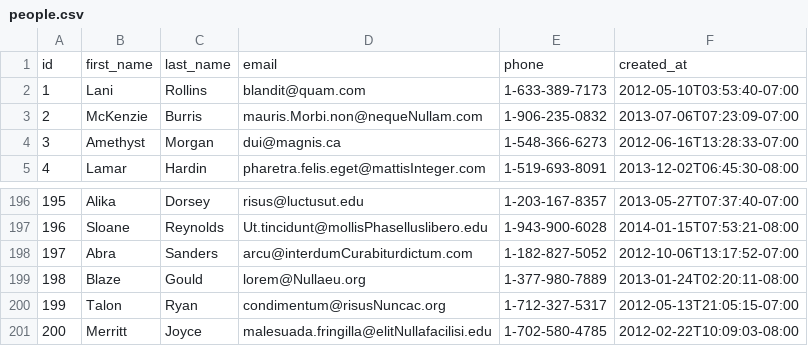
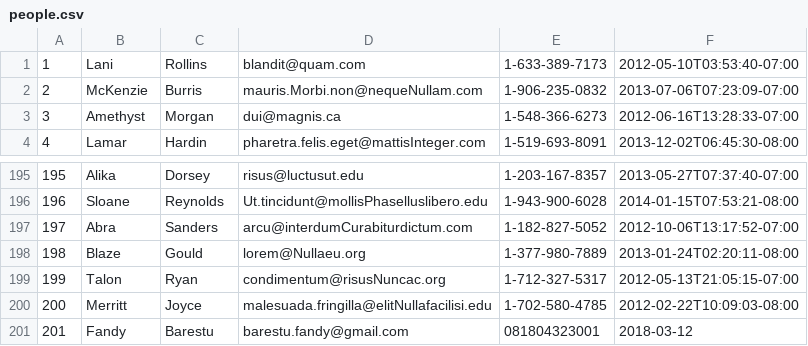
Before and after one commit to quantum-fox-2018/parsing-data-1, a CSV file: people.csv, drawn as a sheet; only a part is shown, gaps mark what is left out.

```diff
--- a/people.csv
+++ b/people.csv
@@ -1,2 +1 @@
-id,first_name,last_name,email,phone,created_at
 1,Lani,Rollins,blandit@quam.com,1-633-389-7173,2012-05-10T03:53:40-07:00
@@ -201 +200,2 @@ id,first_name,last_name,email,phone,created_at
 200,Merritt,Joyce,malesuada.fringilla@elitNullafacilisi.edu,1-702-580-4785,2012-02-22T10:09:03-08:00
+201,Fandy,Barestu,barestu.fandy@gmail.com,081804323001,2018-03-12
```
Also changed, not shown: 1 other file.
